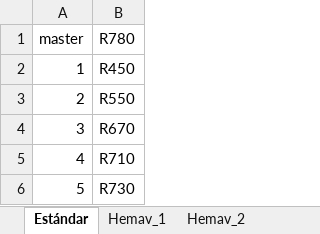
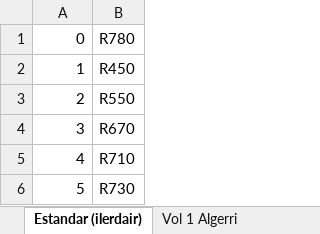
Before and after one commit to eecarres/IPS, an Excel workbook: DB_folder/Config_TetraCam_db.xlsx, sheet Estandar (ilerdair), drawn as a sheet; values as stored, in another font and other column widths than the file's, no borders; the diff names each change by its address in the sheet, - before the commit and + after, or states it on an @@ line.

```diff
--- a/DB_folder/Config_TetraCam_db.xlsx (sheet Estandar (ilerdair))
+++ b/DB_folder/Config_TetraCam_db.xlsx (sheet Estandar (ilerdair))
-sheet tab: Estándar
+sheet tab: Estandar (ilerdair)
-sheet tab: Hemav_1
+sheet tab: Vol 1 Algerri
-A1: master
+A1: 0
```
Also changed, not shown: sheet Vol 1 Algerri, sheet Vol 2 Algerri, other sheet tabs, 9 other files.
